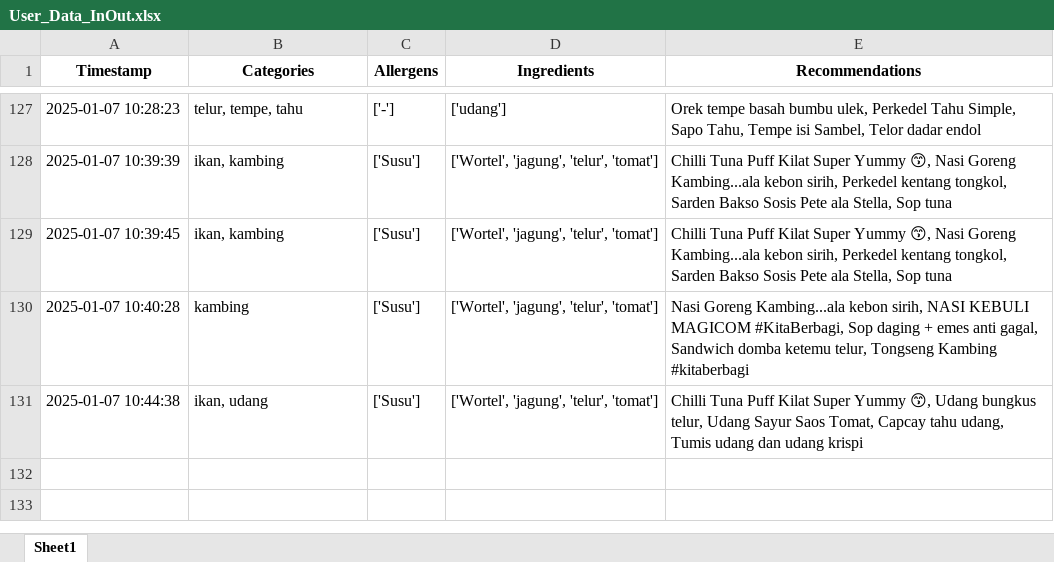
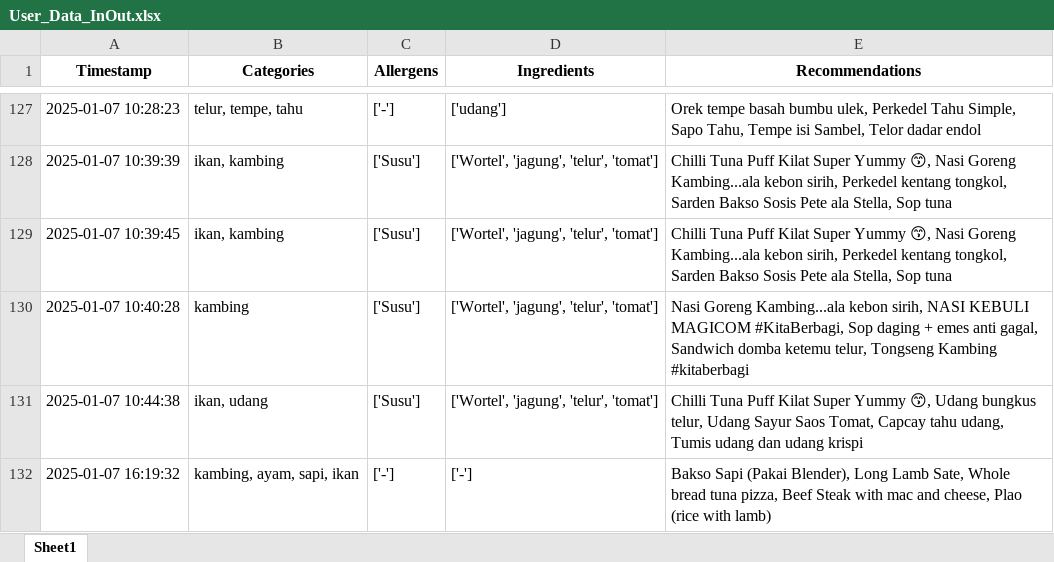
Before and after one commit to Panda-Bulat/panda, an Excel workbook: User_Data_InOut.xlsx, sheet Sheet1, drawn as a sheet; only a part is shown, gaps mark what is left out; values as stored, in another font and other column widths than the file's, no borders; the diff names each change by its address in the sheet, - before the commit and + after, or states it on an @@ line.

Commit message:
Updating user data

```diff
--- a/User_Data_InOut.xlsx (sheet Sheet1)
+++ b/User_Data_InOut.xlsx (sheet Sheet1)
+row 132: 2025-01-07 16:19:32 | kambing, ayam, sapi, ikan | ['-'] | ['-'] | Bakso Sapi (Pakai Blender), Long Lamb Sate, Whole bread tuna pizza, Beef Steak with mac and cheese, Plao (rice with lamb)
```
